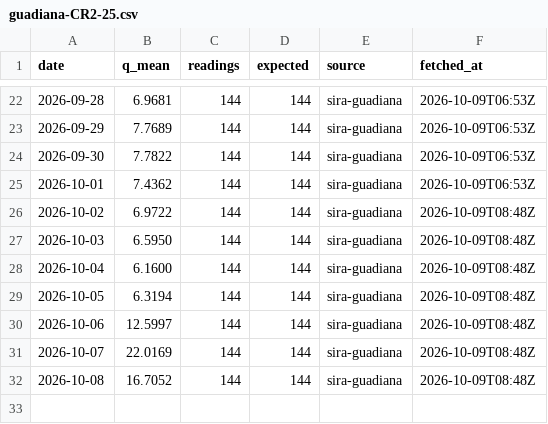
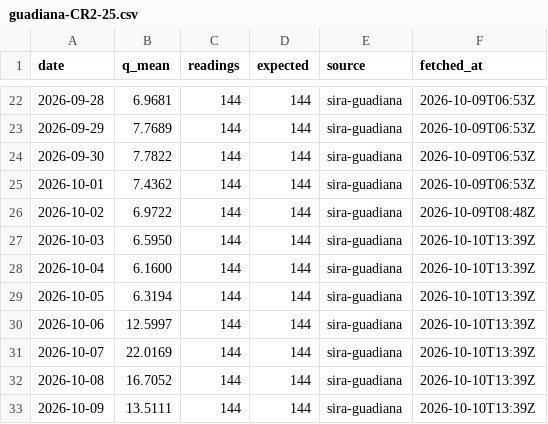
Before and after one commit to Asensio94/caudal-ecologico, a CSV file: data/flows/guadiana-CR2-25.csv, drawn as a sheet; only a part is shown, gaps mark what is left out.

```diff
--- a/data/flows/guadiana-CR2-25.csv
+++ b/data/flows/guadiana-CR2-25.csv
@@ -26,7 +26,8 @@ date,q_mean,readings,expected,source,fetched_at
 2026-10-02,6.9722,144,144,sira-guadiana,2026-10-09T08:48Z
-2026-10-03,6.5950,144,144,sira-guadiana,2026-10-09T08:48Z
-2026-10-04,6.1600,144,144,sira-guadiana,2026-10-09T08:48Z
-2026-10-05,6.3194,144,144,sira-guadiana,2026-10-09T08:48Z
-2026-10-06,12.5997,144,144,sira-guadiana,2026-10-09T08:48Z
-2026-10-07,22.0169,144,144,sira-guadiana,2026-10-09T08:48Z
-2026-10-08,16.7052,144,144,sira-guadiana,2026-10-09T08:48Z
+2026-10-03,6.5950,144,144,sira-guadiana,2026-10-10T13:39Z
+2026-10-04,6.1600,144,144,sira-guadiana,2026-10-10T13:39Z
+2026-10-05,6.3194,144,144,sira-guadiana,2026-10-10T13:39Z
+2026-10-06,12.5997,144,144,sira-guadiana,2026-10-10T13:39Z
+2026-10-07,22.0169,144,144,sira-guadiana,2026-10-10T13:39Z
+2026-10-08,16.7052,144,144,sira-guadiana,2026-10-10T13:39Z
+2026-10-09,13.5111,144,144,sira-guadiana,2026-10-10T13:39Z
```
Also changed, not shown: data/flows/guadiana-CR1-07.csv, data/flows/guadiana-CR1-21.csv, 52 other files.
